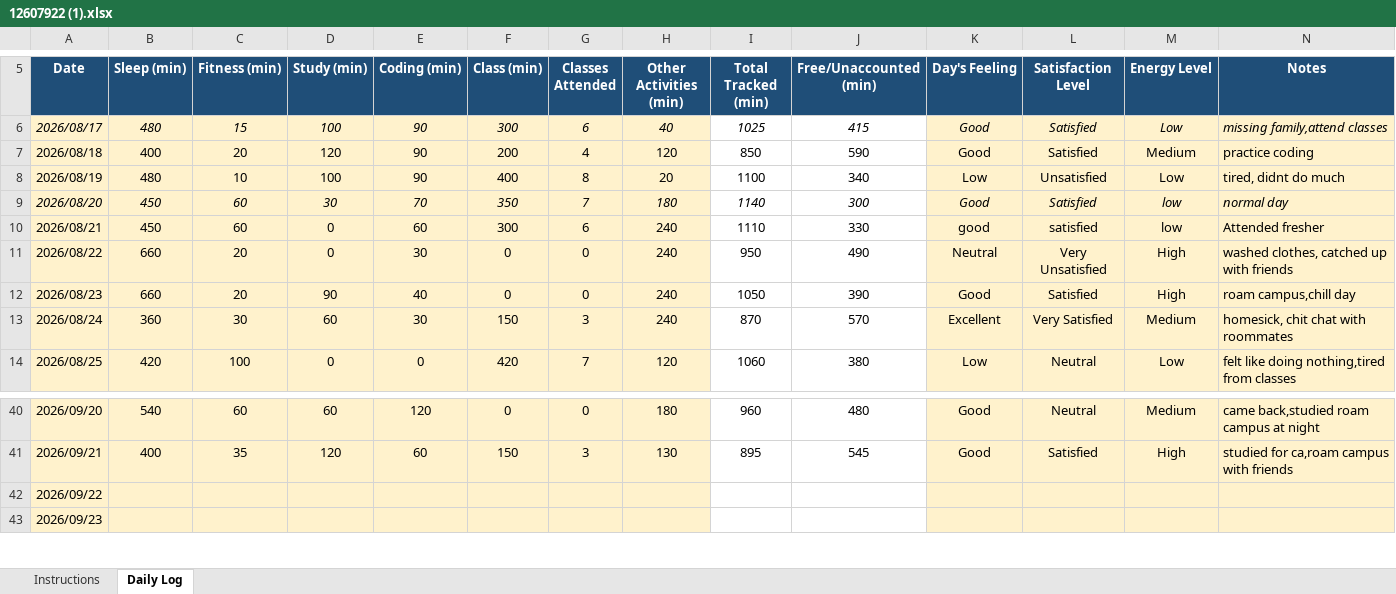
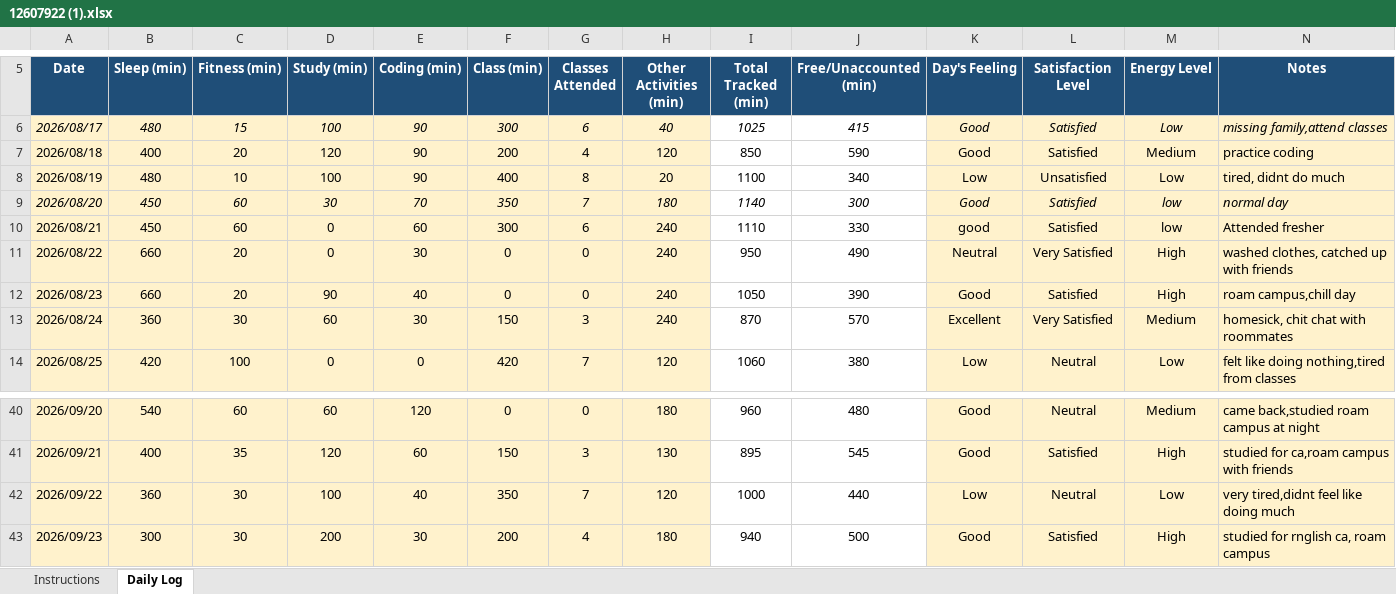
Before and after one commit to praritamahajan-dot/CAP776, an Excel workbook: 12607922 (1).xlsx, sheet Daily Log, drawn as a sheet; only a part is shown, gaps mark what is left out; values as stored, in another font and other column widths than the file's, no borders; conditional formats not drawn; the diff covers the shown part only; the diff names each change by its address in the sheet, - before the commit and + after, or states it on an @@ line.

Commit message:
Add files via upload

```diff
--- a/12607922 (1).xlsx (sheet Daily Log)
+++ b/12607922 (1).xlsx (sheet Daily Log)
-L10 (Satisfaction Level): satisfied
+L10 (Satisfaction Level): Satisfied
-L11 (Satisfaction Level): Very Unsatisfied
+L11 (Satisfaction Level): Very Satisfied
-B42 (Sleep (min)): (empty)
+B42 (Sleep (min)): 360
-C42:C43 (Fitness (min)): (empty)
+C42:C43 (Fitness (min)): 30
-D42 (Study (min)): (empty)
+D42 (Study (min)): 100
-E42 (Coding (min)): (empty)
+E42 (Coding (min)): 40
-F42 (Class (min)): (empty)
+F42 (Class (min)): 350
-G42 (Classes Attended): (empty)
+G42 (Classes Attended): 7
-H42 (Other Activities (min)): (empty)
+H42 (Other Activities (min)): 120
-I42 (Total Tracked (min)): (empty)
+I42 (Total Tracked (min)): 1000
-J42 (Free/Unaccounted (min)): (empty)
+J42 (Free/Unaccounted (min)): 440
-K42 (Day's Feeling): (empty)
+K42 (Day's Feeling): Low
-L42 (Satisfaction Level): (empty)
+L42 (Satisfaction Level): Neutral
-M42 (Energy Level): (empty)
+M42 (Energy Level): Low
-N42 (Notes): (empty)
+N42 (Notes): very tired,didnt feel like doing much
-B43 (Sleep (min)): (empty)
+B43 (Sleep (min)): 300
-D43 (Study (min)): (empty)
+D43 (Study (min)): 200
-E43 (Coding (min)): (empty)
+E43 (Coding (min)): 30
-F43 (Class (min)): (empty)
+F43 (Class (min)): 200
-G43 (Classes Attended): (empty)
+G43 (Classes Attended): 4
-H43 (Other Activities (min)): (empty)
+H43 (Other Activities (min)): 180
-I43 (Total Tracked (min)): (empty)
+I43 (Total Tracked (min)): 940
-J43 (Free/Unaccounted (min)): (empty)
+J43 (Free/Unaccounted (min)): 500
-K43 (Day's Feeling): (empty)
+K43 (Day's Feeling): Good
-L43 (Satisfaction Level): (empty)
+L43 (Satisfaction Level): Satisfied
-M43 (Energy Level): (empty)
+M43 (Energy Level): High
-N43 (Notes): (empty)
+N43 (Notes): studied for rnglish ca, roam campus
```
Also changed, not shown: 5 added rows and 79 edited cells elsewhere in this sheet, formulas that keep their value.
